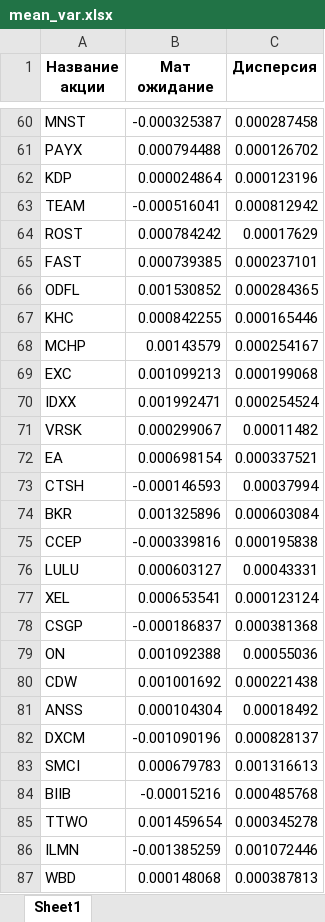
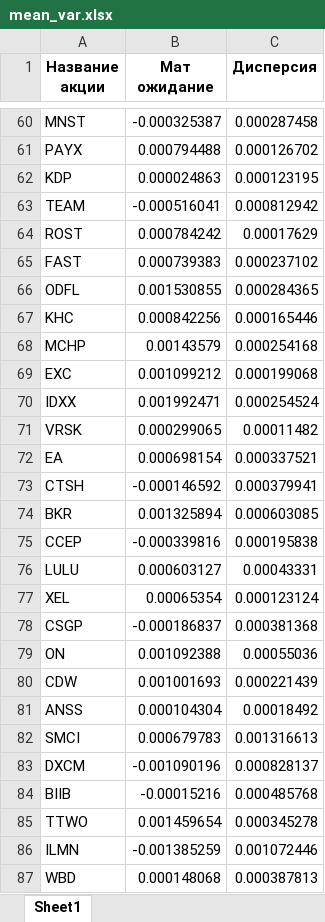
Before and after one commit to dragonpuffle/Wolves-from-wall-street, an Excel workbook: data2/mean_var.xlsx, sheet Sheet1, drawn as a sheet; only a part is shown, gaps mark what is left out; values as stored, in another font and other column widths than the file's, no borders; the diff covers the shown part only; the diff names each change by its address in the sheet, - before the commit and + after, or states it on an @@ line.

```diff
--- a/data2/mean_var.xlsx (sheet Sheet1)
+++ b/data2/mean_var.xlsx (sheet Sheet1)
-B62 (Мат ожидание): 0.000024864
+B62 (Мат ожидание): 0.000024863
-C62 (Дисперсия): 0.000123196
+C62 (Дисперсия): 0.000123195
-B65 (Мат ожидание): 0.000739385
+B65 (Мат ожидание): 0.000739383
-C65 (Дисперсия): 0.000237101
+C65 (Дисперсия): 0.000237102
-B66 (Мат ожидание): 0.001530852
+B66 (Мат ожидание): 0.001530855
-B67 (Мат ожидание): 0.000842255
+B67 (Мат ожидание): 0.000842256
-C68 (Дисперсия): 0.000254167
+C68 (Дисперсия): 0.000254168
-B69 (Мат ожидание): 0.001099213
+B69 (Мат ожидание): 0.001099212
-B71 (Мат ожидание): 0.000299067
+B71 (Мат ожидание): 0.000299065
-B73 (Мат ожидание): -0.000146593
+B73 (Мат ожидание): -0.000146592
-C73 (Дисперсия): 0.00037994
+C73 (Дисперсия): 0.000379941
-B74 (Мат ожидание): 0.001325896
+B74 (Мат ожидание): 0.001325894
-C74 (Дисперсия): 0.000603084
+C74 (Дисперсия): 0.000603085
-B77 (Мат ожидание): 0.000653541
+B77 (Мат ожидание): 0.00065354
-B80 (Мат ожидание): 0.001001692
+B80 (Мат ожидание): 0.001001693
-C80 (Дисперсия): 0.000221438
+C80 (Дисперсия): 0.000221439
@@ row 83 moved to row 82: SMCI @@
```
Also changed, not shown: 3 added rows, 3 removed rows and 42 edited cells elsewhere in this sheet, data2/pareto50.xlsx, data2/profitability.xlsx, 13 other files.
